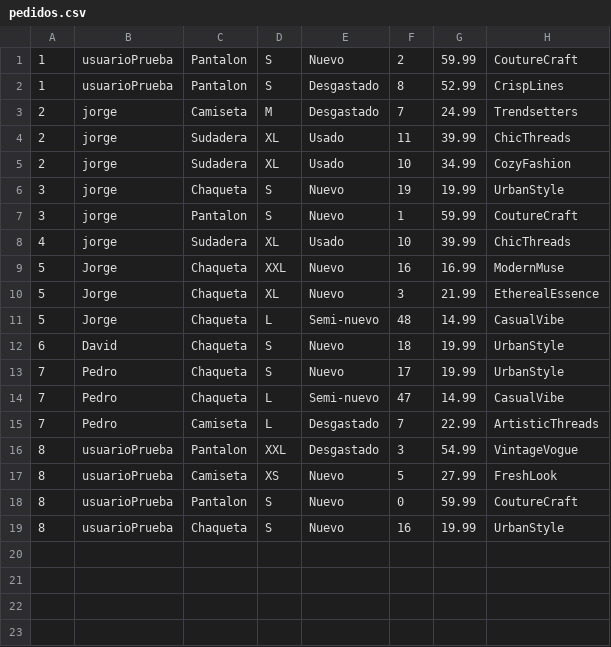
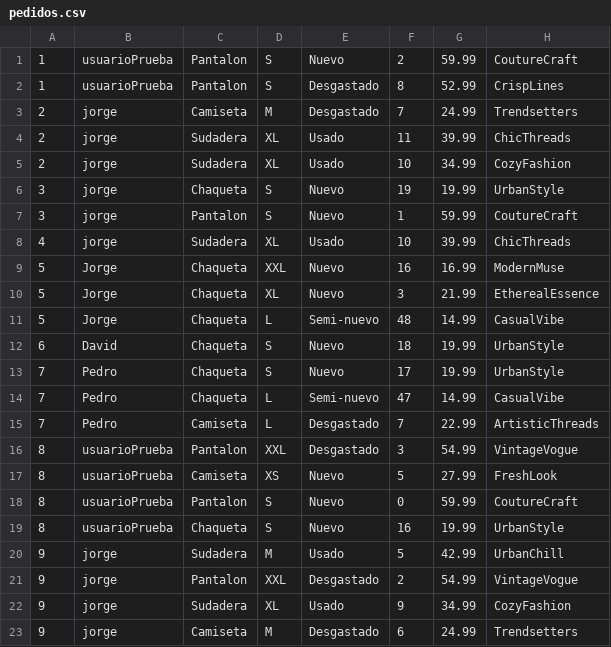
Before and after one commit to MateoCifrianG/EcoCloset, a CSV file: pedidos.csv, drawn as a sheet; the diff names each change by its address in the sheet, - before the commit and + after, or states it on an @@ line.

```diff
--- a/pedidos.csv
+++ b/pedidos.csv
+row 20: 9 | jorge | Sudadera | M | Usado | 5 | 42.99 | UrbanChill
+row 21: 9 | jorge | Pantalon | XXL | Desgastado | 2 | 54.99 | VintageVogue
+row 22: 9 | jorge | Sudadera | XL | Usado | 9 | 34.99 | CozyFashion
+row 23: 9 | jorge | Camiseta | M | Desgastado | 6 | 24.99 | Trendsetters
```
Also changed, not shown: productos.csv, 1 other file.
